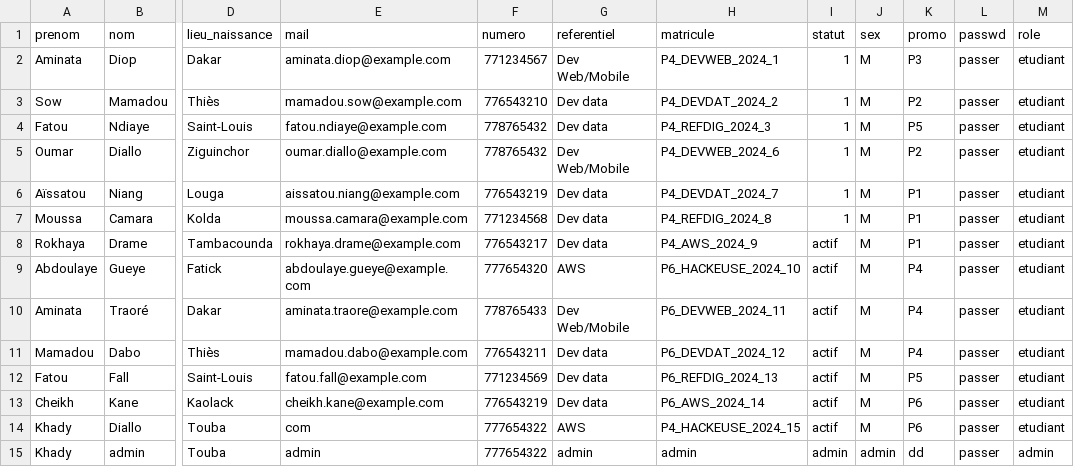
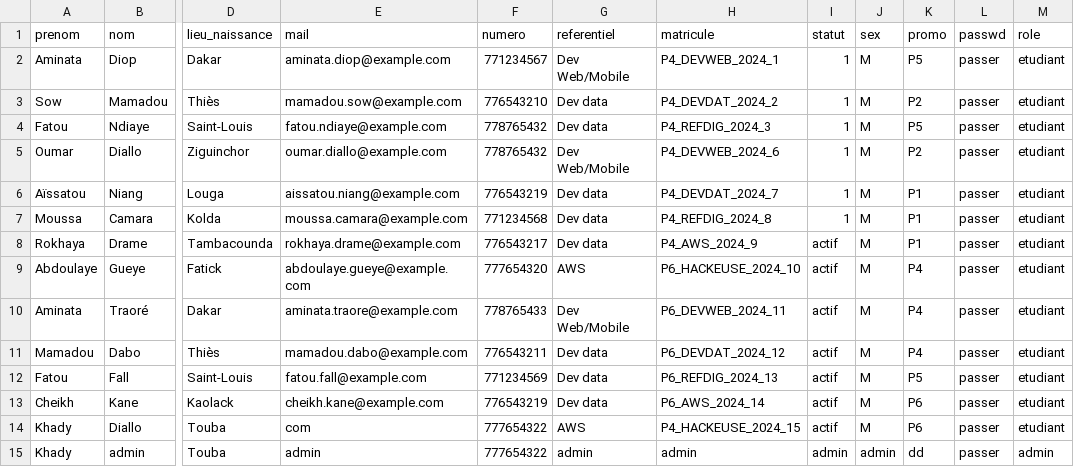
Before and after one commit to diopsysteme/projetOdc, a CSV file: file/student.csv, drawn as a sheet; only a part is shown, gaps mark what is left out; the diff names each change by its address in the sheet, - before the commit and + after, or states it on an @@ line.

```diff
--- a/file/student.csv
+++ b/file/student.csv
-K2 (promo): P3
+K2 (promo): P5
```
Also changed, not shown: file/promo.csv, file/referent.csv, 2 other files.
